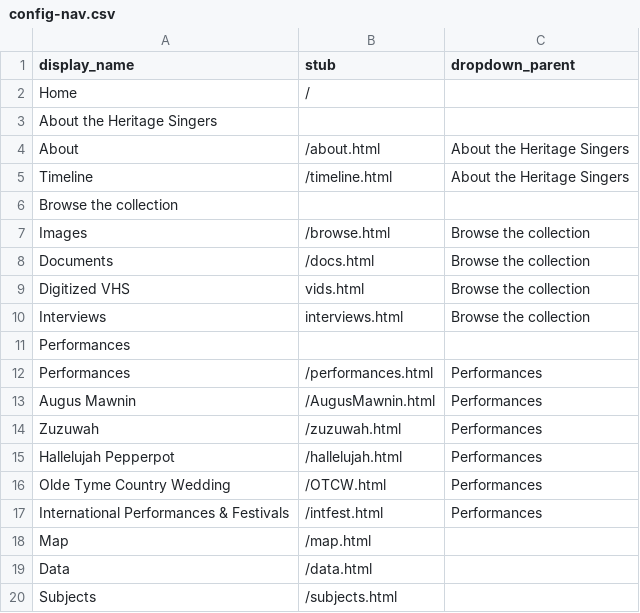
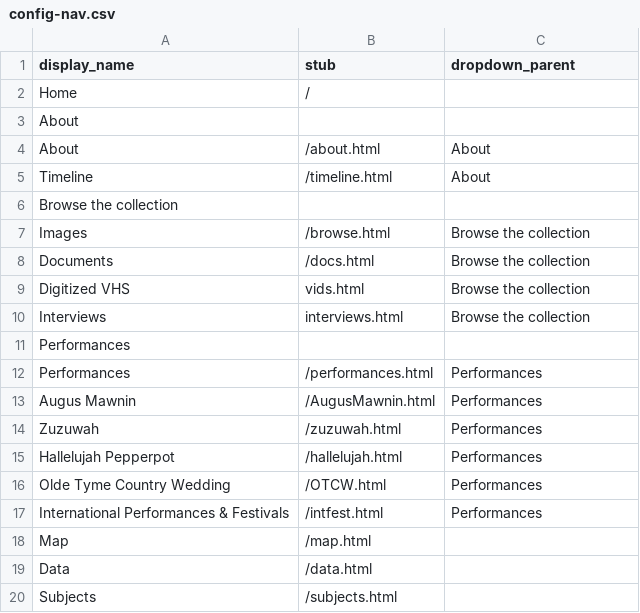
Before and after one commit to yorkulibraries/HeritageSingersCanada, a CSV file: _data/config-nav.csv, drawn as a sheet.

Commit message:
Update config-nav.csv
changed about

```diff
--- a/_data/config-nav.csv
+++ b/_data/config-nav.csv
@@ -2,5 +2,5 @@ display_name,stub,dropdown_parent
 Home,/
-About the Heritage Singers,,
-About,/about.html,About the Heritage Singers
-Timeline,/timeline.html,About the Heritage Singers
+About,,
+About,/about.html,About
+Timeline,/timeline.html,About
 Browse the collection,,
```
